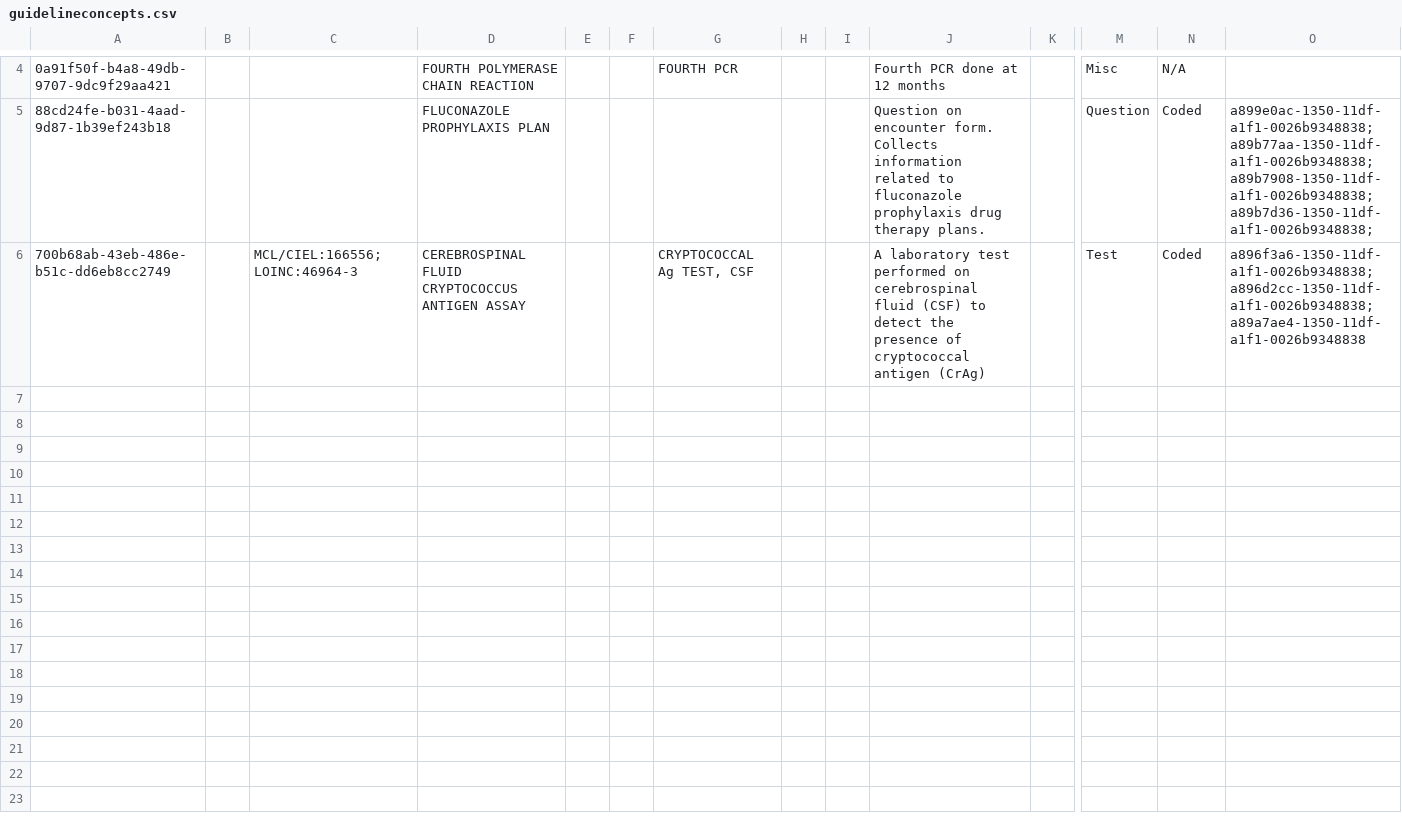
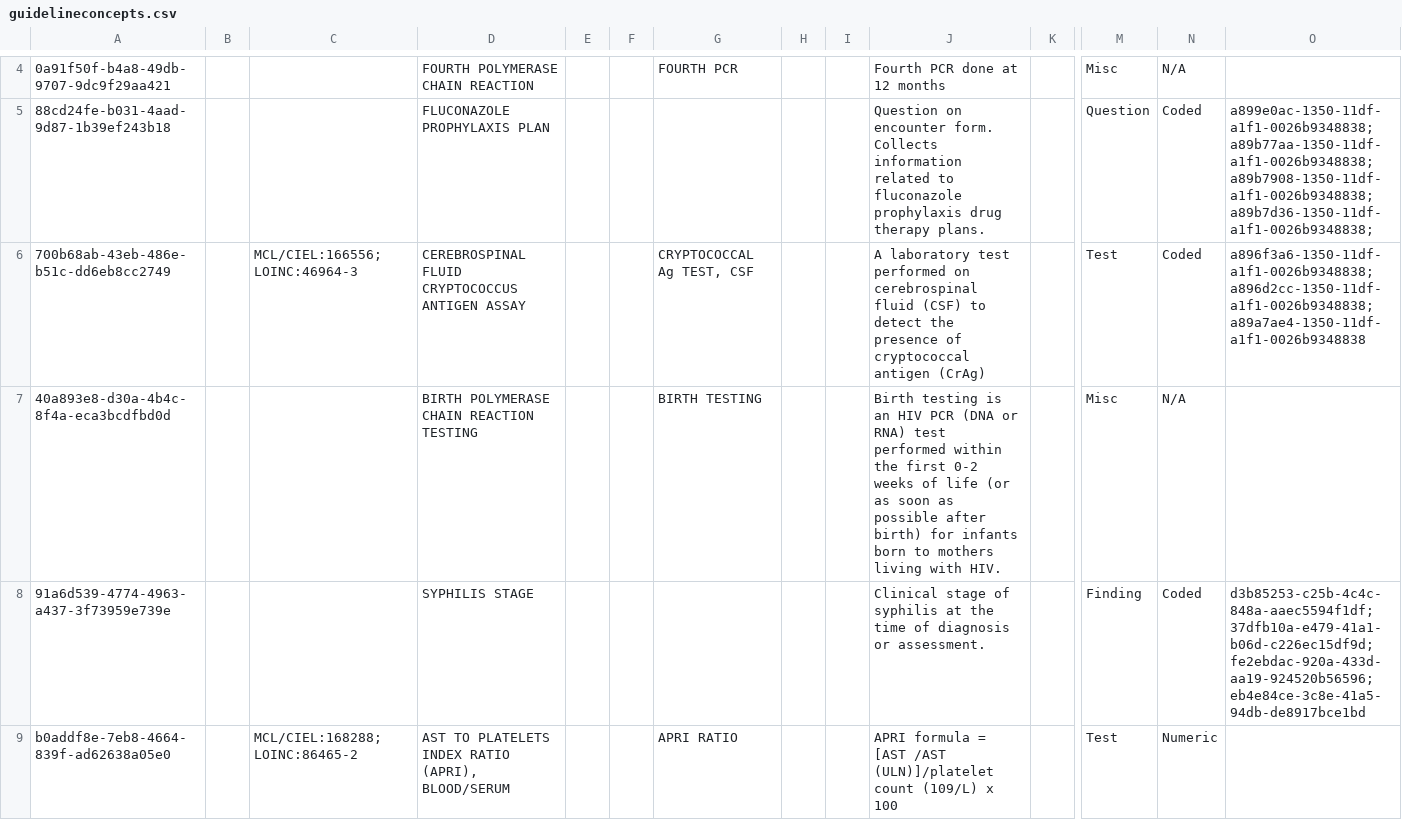
Before and after one commit to AMPATH/openmrs-content-amrs, a CSV file: configuration/backend_configuration/concepts/guidelineconcepts.csv, drawn as a sheet; only a part is shown, gaps mark what is left out; rows hold the shown columns only; the diff names each change by its address in the sheet, - before the commit and + after, or states it on an @@ line.

Commit message:
Add more guideline changes (#199)
Co-authored-by: pseurey <pettseu@gmail.com>

```diff
--- a/configuration/backend_configuration/concepts/guidelineconcepts.csv
+++ b/configuration/backend_configuration/concepts/guidelineconcepts.csv
+row 7: 40a893e8-d30a-4b4c-8f4a-eca3bcdfbd0d |  |  | BIRTH POLYMERASE CHAIN REACTION TESTING |  |  | BIRTH TESTING |  |  | Birth testing is an HIV PCR (DNA or RNA) test performed within the first 0-2 weeks of life (or as soon as possible after birth) for infants born to mothers living with HIV. |  | Misc | N/A
+row 8: 91a6d539-4774-4963-a437-3f73959e739e |  |  | SYPHILIS STAGE |  |  |  |  |  | Clinical stage of syphilis at the time of diagnosis or assessment. |  | Finding | Coded | d3b85253-c25b-4c4c-848a-aaec5594f1df;37dfb10a-e479-41a1-b06d-c226ec15df9d;fe2ebdac-920a-433d-aa19-924520b56596;eb4e84ce-3c8e-41a5-94db-de8917bce1bd
+row 9: b0addf8e-7eb8-4664-839f-ad62638a05e0 |  | MCL/CIEL:168288;LOINC:86465-2 | AST TO PLATELETS INDEX RATIO (APRI), BLOOD/SERUM |  |  | APRI RATIO |  |  | APRI formula = [AST /AST (ULN)]/platelet count (109/L) x 100 |  | Test | Numeric
```
Also changed, not shown: 11 other files.
